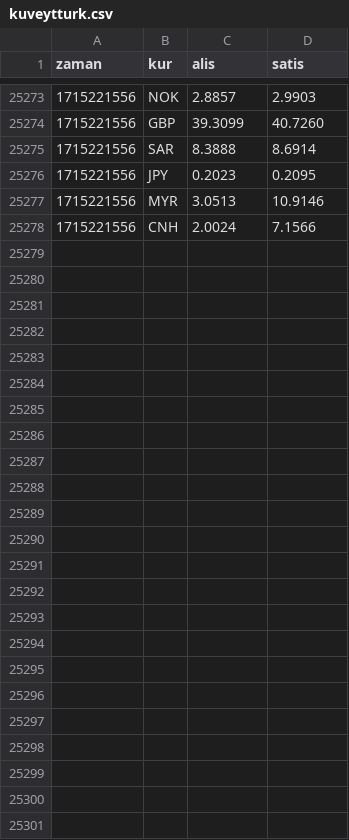
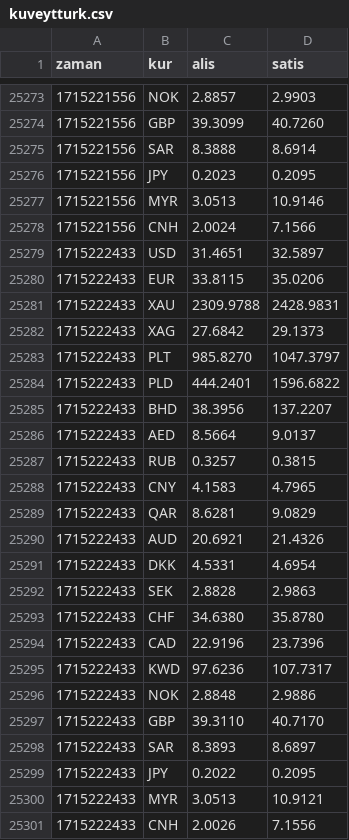
Before and after one commit to c6p/flat-bank, a CSV file: kuveytturk.csv, drawn as a sheet; only a part is shown, gaps mark what is left out.

Commit message:
Flat: latest data (2024-05-09T02:40:42.608Z) {   "date": "2024-05-09T02:40:42.608Z",   "files": [     {       "name": "akbank.csv",       "deltaBytes": 643,       "source": "https://www.akbank.com/_vti_bin/AkbankServicesSecure/FrontEndServiceSecure.svc/GetCurrencyRates"     },     {       "name": "ing.csv",       "deltaBytes": 479,       "source": "https://www.ing.com.tr/ProxyManagement/SiteManagerService_Script.aspx/GetCurrencyRates"     },     {       "name": "garanti.csv",       "deltaBytes": 377,       "source": "https://www.ing.com.tr/ProxyManagement/SiteManagerService_Script.aspx/GetCurrencyRates"     },     {       "name": "enpara.csv",       "deltaBytes": 109,       "source": "https://www.qnbfinansbank.enpara.com/hesaplar/doviz-ve-altin-kurlari"     },     {       "name": "teb.csv",       "deltaBytes": 125,       "source": "https://www.cepteteb.com.tr/services/GetGunlukDovizKur"     },     {       "name": "hsbc.csv",       "deltaBytes": 462,       "source": "https://www.hsbcyatirim.com.tr/api/hsbcdata/getForeignCurrencies"     },     {       "name": "kuveytturk.csv",       "deltaBytes": 704,       "source": "https://www.kuveytturk.com.tr/ck0d84?8C5CC4B13366803C5CD94EA5A2119E69"     },     {       "name": "isbank.csv",       "deltaBytes": 394,       "source": "https://www.isbank.com.tr/_vti_bin/DV.Isbank/PriceAndRate/PriceAndRateService.svc/GetFxRates"     },     {       "name": "ziraat.csv",       "deltaBytes": 348,       "source": "https://www.ing.com.tr/ProxyManagement/SiteManagerService_Script.aspx/GetCurrencyRates"     },     {       "name": "yapikredi.csv",       "deltaBytes": 104,       "source": "https://www.yapikredi.com.tr/_ajaxproxy/general.aspx/LoadMainCurrencies"     }   ] }

```diff
--- a/kuveytturk.csv
+++ b/kuveytturk.csv
@@ -25278 +25278,24 @@ zaman,kur,alis,satis
 1715221556,CNH,2.0024,7.1566
+1715222433,USD,31.4651,32.5897
+1715222433,EUR,33.8115,35.0206
+1715222433,XAU,2309.9788,2428.9831
+1715222433,XAG,27.6842,29.1373
+1715222433,PLT,985.8270,1047.3797
+1715222433,PLD,444.2401,1596.6822
+1715222433,BHD,38.3956,137.2207
+1715222433,AED,8.5664,9.0137
+1715222433,RUB,0.3257,0.3815
+1715222433,CNY,4.1583,4.7965
+1715222433,QAR,8.6281,9.0829
+1715222433,AUD,20.6921,21.4326
+1715222433,DKK,4.5331,4.6954
+1715222433,SEK,2.8828,2.9863
+1715222433,CHF,34.6380,35.8780
+1715222433,CAD,22.9196,23.7396
+1715222433,KWD,97.6236,107.7317
+1715222433,NOK,2.8848,2.9886
+1715222433,GBP,39.3110,40.7170
+1715222433,SAR,8.3893,8.6897
+1715222433,JPY,0.2022,0.2095
+1715222433,MYR,3.0513,10.9121
+1715222433,CNH,2.0026,7.1556
```
Also changed, not shown: garanti.csv, hsbc.csv, 7 other files.
